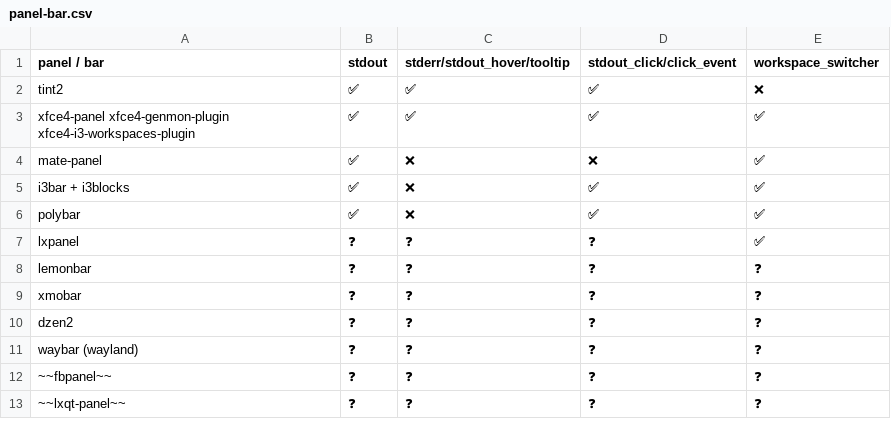
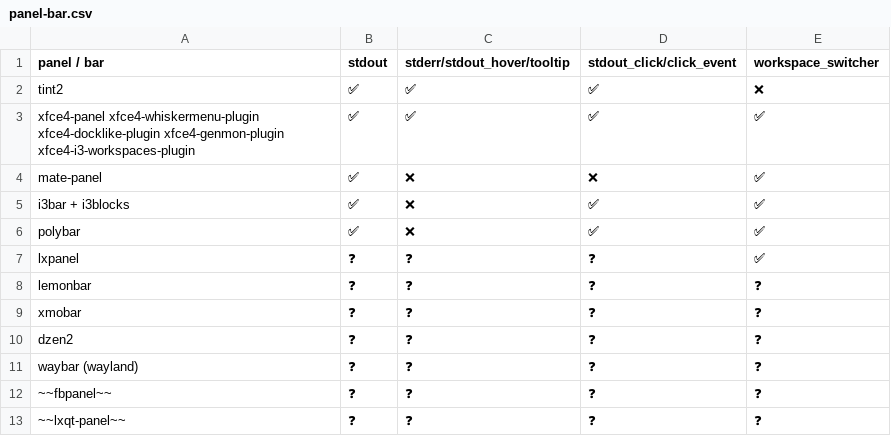
Before and after one commit to willyhorizont/linux, a CSV file: components/panel-bar.csv, drawn as a sheet; the diff names each change by its address in the sheet, - before the commit and + after, or states it on an @@ line.

Commit message:
[Last updated: 25 Nov 2026 @ 04:38 PM][version: 0.10.0] [new] update bt.sh, add --mode xfce4-panel --genmon-id; update cam.sh, add --mode xfce4-panel --genmon-id; update mic.sh, add --mode xfce4-panel --genmon-id, refactoring; update net.sh, add --mode xfce4-panel --genmon-id, refactoring; add numrz-wrkspc.py; update powr-indctr.sh, add --mode xfce4-panel --genmon-id, refactoring; delete powr-mnu.sh, move it to linux-debian-lxde repo as rofi-powr-mnu.sh; update tux-indctr.sh, add --mode xfce4-panel --genmon-id, refactoring; update vol.sh, add --mode xfce4-panel --genmon-id, refactoring; add List all pid program command to notes;
[working on]
create windows-control-panel.sh;
create lock-mgr.sh;
update SPRM, add --mode xfce4-panel <txt></txt>\n<txtclick></txtclick>\n<tool></tool>;
update SuckMyClock, add --mode xfce4-panel <txt></txt>\n<txtclick></txtclick>\n<tool></tool>;
update uptime, add --mode xfce4-panel <txt></txt>\n<txtclick></txtclick>\n<tool></tool>;
update tux-indctr.sh, add --mode xfce4-panel <txt></txt>\n<txtclick></txtclick>\n<tool></tool>;
update bt.sh, add --mode xfce4-panel <txt></txt>\n<txtclick></txtclick>\n<tool></tool>;
update net.sh, add --mode xfce4-panel <txt></txt>\n<txtclick></txtclick>\n<tool></tool>;
update cam.sh, add --mode xfce4-panel <txt></txt>\n<txtclick></txtclick>\n<tool></tool>;
update mic.sh, add --mode xfce4-panel <txt></txt>\n<txtclick></txtclick>\n<tool></tool>;
update vol.sh, add --mode xfce4-panel <txt></txt>\n<txtclick></txtclick>\n<tool></tool>;
update powr-indctr.sh, add --mode xfce4-panel <txt></txt>\n<txtclick></txtclick>\n<tool></tool>;

[TODO #1]
create rofi tile-cur-win.sh;
add --pango to --indicator *indctr;
create rofi Windows Notification Area or System Tray / Mac Menu Bar Extras or Status Menus / Linux Status Notifier Area or System Tray;

[TODO #2]
add rofi grid for Windows Start Menu / Mac Launchpad;
try skippy-xd for Windows Task View / Mac Mission Control;
dvd screensaver;
try panel with signal support, IPC?;

[TODO #3]
check *openbox*.sh, remove openbox part if not related;
rename script to job*, kb*, indic*, to match indic*, tui*;
remove separate config and move it to the code instead;
cleanup dev/*
cleanup *i3*

```diff
--- a/components/panel-bar.csv
+++ b/components/panel-bar.csv
-A3 (panel / bar): xfce4-panel xfce4-genmon-plugin xfce4-i3-workspaces-plugin
+A3 (panel / bar): xfce4-panel xfce4-whiskermenu-plugin xfce4-docklike-plugin xfce4-genmon-plugin xfce4-i3-workspaces-plugin
```
Also changed, not shown: 21 other files.
